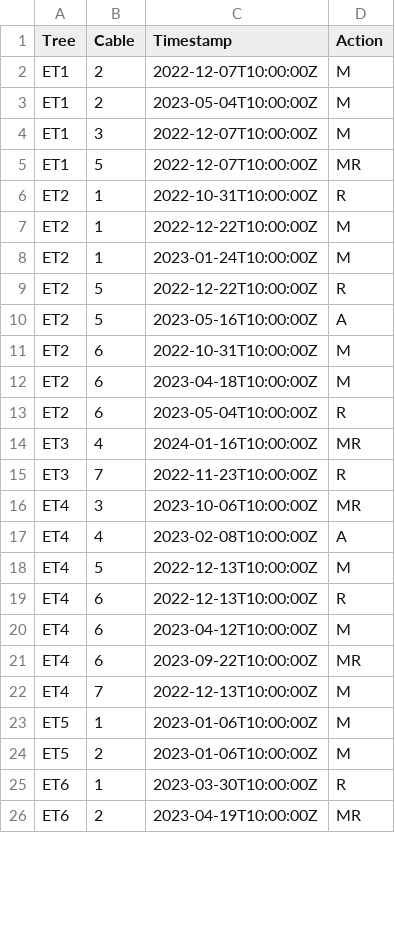
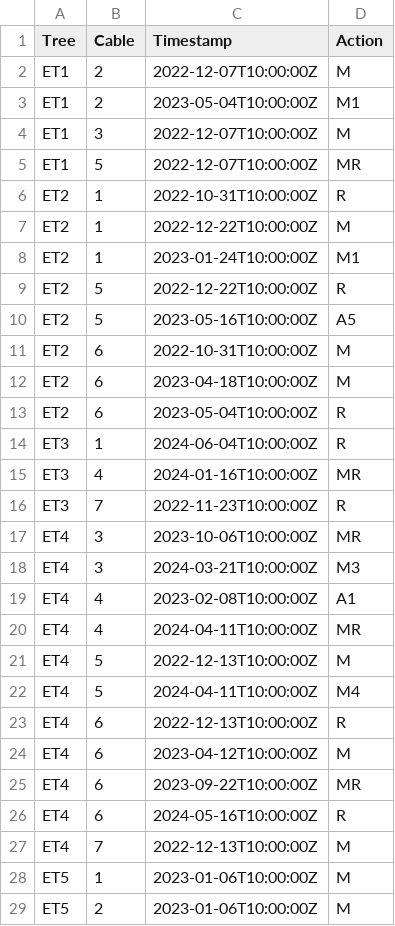
Before and after one commit to damon-vaughan/TMCF_Sapflow, a CSV file: Sapflow_data_supporting/Sapflow_maintenance_actions.csv, drawn as a sheet; only a part is shown; the shorter side is filled out with more unchanged rows; the diff covers the shown part only.

```diff
--- a/Sapflow_data_supporting/Sapflow_maintenance_actions.csv
+++ b/Sapflow_data_supporting/Sapflow_maintenance_actions.csv
@@ -2,3 +2,3 @@ Tree,Cable,Timestamp,Action
 ET1,2,2022-12-07T10:00:00Z,M
-ET1,2,2023-05-04T10:00:00Z,M
+ET1,2,2023-05-04T10:00:00Z,M1
 ET1,3,2022-12-07T10:00:00Z,M
@@ -7,5 +7,5 @@ ET2,1,2022-10-31T10:00:00Z,R
 ET2,1,2022-12-22T10:00:00Z,M
-ET2,1,2023-01-24T10:00:00Z,M
+ET2,1,2023-01-24T10:00:00Z,M1
 ET2,5,2022-12-22T10:00:00Z,R
-ET2,5,2023-05-16T10:00:00Z,A
+ET2,5,2023-05-16T10:00:00Z,A5
 ET2,6,2022-10-31T10:00:00Z,M
@@ -13,2 +13,3 @@ ET2,6,2023-04-18T10:00:00Z,M
 ET2,6,2023-05-04T10:00:00Z,R
+ET3,1,2024-06-04T10:00:00Z,R
 ET3,4,2024-01-16T10:00:00Z,MR
@@ -16,4 +17,7 @@ ET3,7,2022-11-23T10:00:00Z,R
 ET4,3,2023-10-06T10:00:00Z,MR
-ET4,4,2023-02-08T10:00:00Z,A
+ET4,3,2024-03-21T10:00:00Z,M3
+ET4,4,2023-02-08T10:00:00Z,A1
+ET4,4,2024-04-11T10:00:00Z,MR
 ET4,5,2022-12-13T10:00:00Z,M
+ET4,5,2024-04-11T10:00:00Z,M4
 ET4,6,2022-12-13T10:00:00Z,R
@@ -21,2 +25,3 @@ ET4,6,2023-04-12T10:00:00Z,M
 ET4,6,2023-09-22T10:00:00Z,MR
+ET4,6,2024-05-16T10:00:00Z,R
 ET4,7,2022-12-13T10:00:00Z,M
```
Also changed, not shown: 18 added rows and 8 edited cells elsewhere in this file, Sapflow_data_supporting/Zeroes/ET2_Zeroes.csv, Sapflow_data_supporting/Zeroes/ET4_Zeroes.csv, 21 other files.
